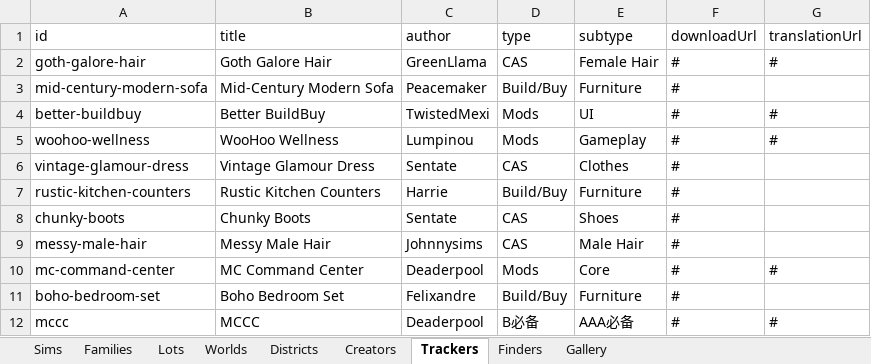
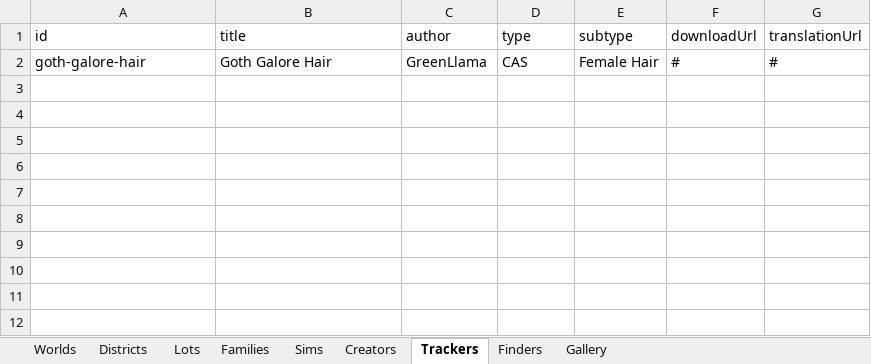
Before and after one commit to fangxrr/sims, an Excel workbook: public/data.xlsx, sheet Trackers, drawn as a sheet; values as stored, in another font and other column widths than the file's, no borders; the diff names each change by its address in the sheet, - before the commit and + after, or states it on an @@ line.

```diff
--- a/public/data.xlsx (sheet Trackers)
+++ b/public/data.xlsx (sheet Trackers)
@@ sheet tab order changed: Worlds | Districts | Lots | Families | Sims | Creators | Trackers | Finders | Gallery @@
-row 3: mid-century-modern-sofa | Mid-Century Modern Sofa | Peacemaker | Build/Buy | Furniture | #
-row 4: better-buildbuy | Better BuildBuy | TwistedMexi | Mods | UI | # | #
-row 5: woohoo-wellness | WooHoo Wellness | Lumpinou | Mods | Gameplay | # | #
-row 6: vintage-glamour-dress | Vintage Glamour Dress | Sentate | CAS | Clothes | #
-row 7: rustic-kitchen-counters | Rustic Kitchen Counters | Harrie | Build/Buy | Furniture | #
-row 8: chunky-boots | Chunky Boots | Sentate | CAS | Shoes | #
-row 9: messy-male-hair | Messy Male Hair | Johnnysims | CAS | Male Hair | #
-row 10: mc-command-center | MC Command Center | Deaderpool | Mods | Core | # | #
-row 11: boho-bedroom-set | Boho Bedroom Set | Felixandre | Build/Buy | Furniture | #
-row 12: mccc | MCCC | Deaderpool | B必备 | AAA必备 | # | #
```
Also changed, not shown: sheet Lots, sheet Sims, sheet Worlds, sheet Creators, sheet Districts, sheet Families, 1 more sheet, 31 other files.
